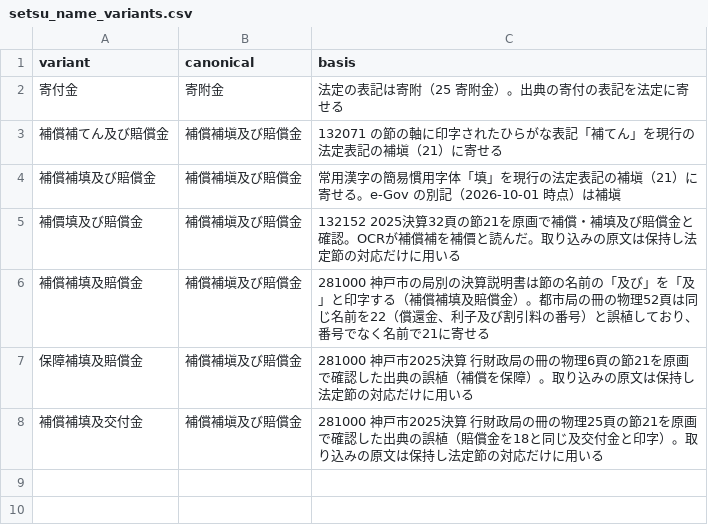
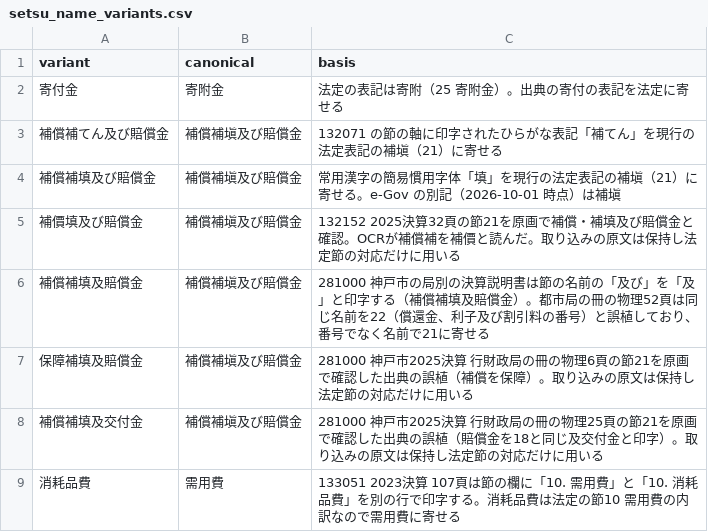
Before and after one commit to fudoki-hensansitu/fudoki, a CSV file: pipeline/dbt/seeds/fiscal/setsu_name_variants.csv, drawn as a sheet; the diff names each change by its address in the sheet, - before the commit and + after, or states it on an @@ line.

```diff
--- a/pipeline/dbt/seeds/fiscal/setsu_name_variants.csv
+++ b/pipeline/dbt/seeds/fiscal/setsu_name_variants.csv
+row 9: 消耗品費 | 需用費 | 133051 2023決算 107頁は節の欄に「10. 需用費」と「10. 消耗品費」を別の行で印字する。消耗品費は法定の節10 需用費の内訳なので需用費に寄せる
```
Also changed, not shown: pipeline/dbt/seeds/fiscal/fiscal_detail_breakdown.csv, 25 other files.
